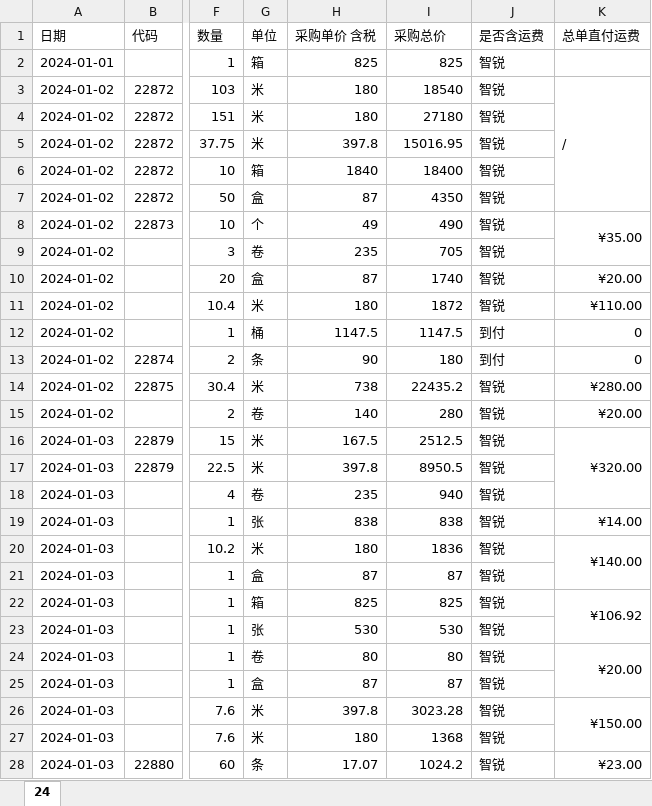
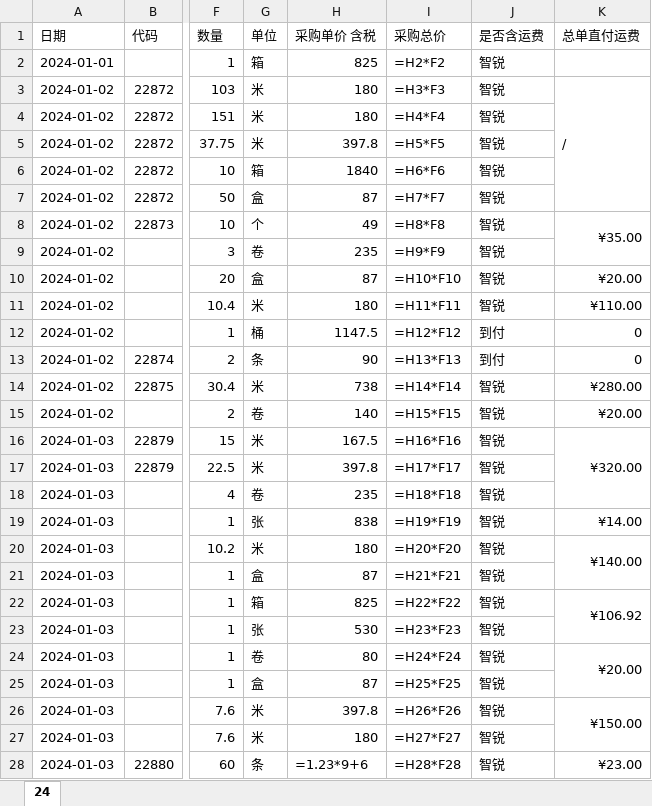
Before and after one commit to WillCai2004/py-financial-accounting, an Excel workbook: A.xlsx, sheet 24, drawn as a sheet; only a part is shown, gaps mark what is left out; values as stored, in another font and other column widths than the file's, no cell formats; formulas without a stored value are shown as written; the diff covers the shown part only; the diff names each change by its address in the sheet, - before the commit and + after, or states it on an @@ line.

```diff
--- a/A.xlsx (sheet 24)
+++ b/A.xlsx (sheet 24)
-I2 (采购总价): 825
+I2 (采购总价): =H2*F2
-I3 (采购总价): 18540
+I3 (采购总价): =H3*F3
-I4 (采购总价): 27180
+I4 (采购总价): =H4*F4
-I5 (采购总价): 15016.95
+I5 (采购总价): =H5*F5
-I6 (采购总价): 18400
+I6 (采购总价): =H6*F6
-I7 (采购总价): 4350
+I7 (采购总价): =H7*F7
-I8 (采购总价): 490
+I8 (采购总价): =H8*F8
-I9 (采购总价): 705
+I9 (采购总价): =H9*F9
-I10 (采购总价): 1740
+I10 (采购总价): =H10*F10
-I11 (采购总价): 1872
+I11 (采购总价): =H11*F11
-I12 (采购总价): 1147.5
+I12 (采购总价): =H12*F12
-I13 (采购总价): 180
+I13 (采购总价): =H13*F13
-I14 (采购总价): 22435.2
+I14 (采购总价): =H14*F14
-I15 (采购总价): 280
+I15 (采购总价): =H15*F15
-I16 (采购总价): 2512.5
+I16 (采购总价): =H16*F16
-I17 (采购总价): 8950.5
+I17 (采购总价): =H17*F17
-I18 (采购总价): 940
+I18 (采购总价): =H18*F18
-I19 (采购总价): 838
+I19 (采购总价): =H19*F19
-I20 (采购总价): 1836
+I20 (采购总价): =H20*F20
-I21 (采购总价): 87
+I21 (采购总价): =H21*F21
-I22 (采购总价): 825
+I22 (采购总价): =H22*F22
-I23 (采购总价): 530
+I23 (采购总价): =H23*F23
-I24 (采购总价): 80
+I24 (采购总价): =H24*F24
-I25 (采购总价): 87
+I25 (采购总价): =H25*F25
-I26 (采购总价): 3023.28
+I26 (采购总价): =H26*F26
-I27 (采购总价): 1368
+I27 (采购总价): =H27*F27
-H28 (采购单价 含税): 17.07
+H28 (采购单价 含税): =1.23*9+6
-I28 (采购总价): 1024.2
+I28 (采购总价): =H28*F28
```
Also changed, not shown: 1104 edited cells elsewhere in this sheet, cell formats, TEMP.xlsx, result_new.xlsx, 1 other file.
